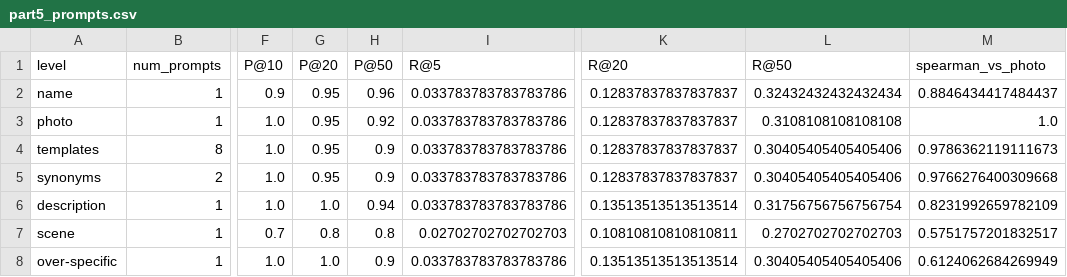
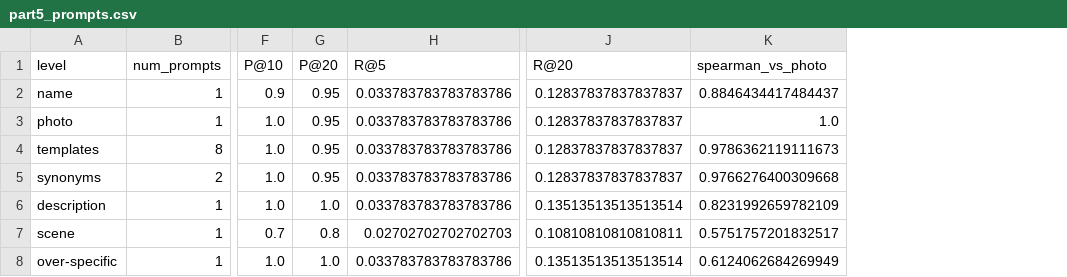
Before and after one commit to SamuelCrespo22/iavc_lab2, a CSV file: code/results/part5_prompts.csv, drawn as a sheet; only a part is shown, gaps mark what is left out; the diff names each change by its address in the sheet, - before the commit and + after, or states it on an @@ line.

```diff
--- a/code/results/part5_prompts.csv
+++ b/code/results/part5_prompts.csv
-column H (P@50), rows 2-8: 0.96 | 0.92 | 0.9 | 0.9 | 0.94 | 0.8 | 0.9
-column L (R@50), rows 2-8: 0.32432432432432434 | 0.3108108108108108 | 0.30405405405405406 | 0.30405405405405406 | 0.31756756756756754 | 0.2702702702702703 | 0.30405405405405406
```
Also changed, not shown: code/results/part5_methods.csv, 40 other files.
